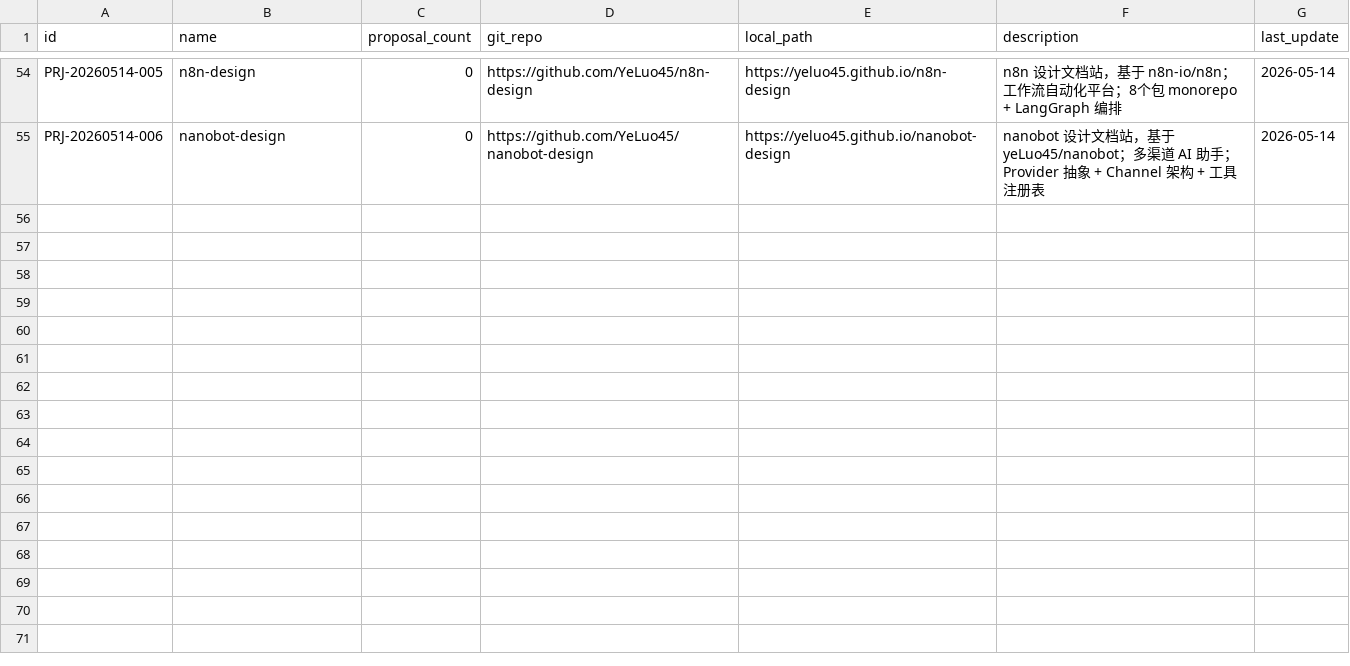
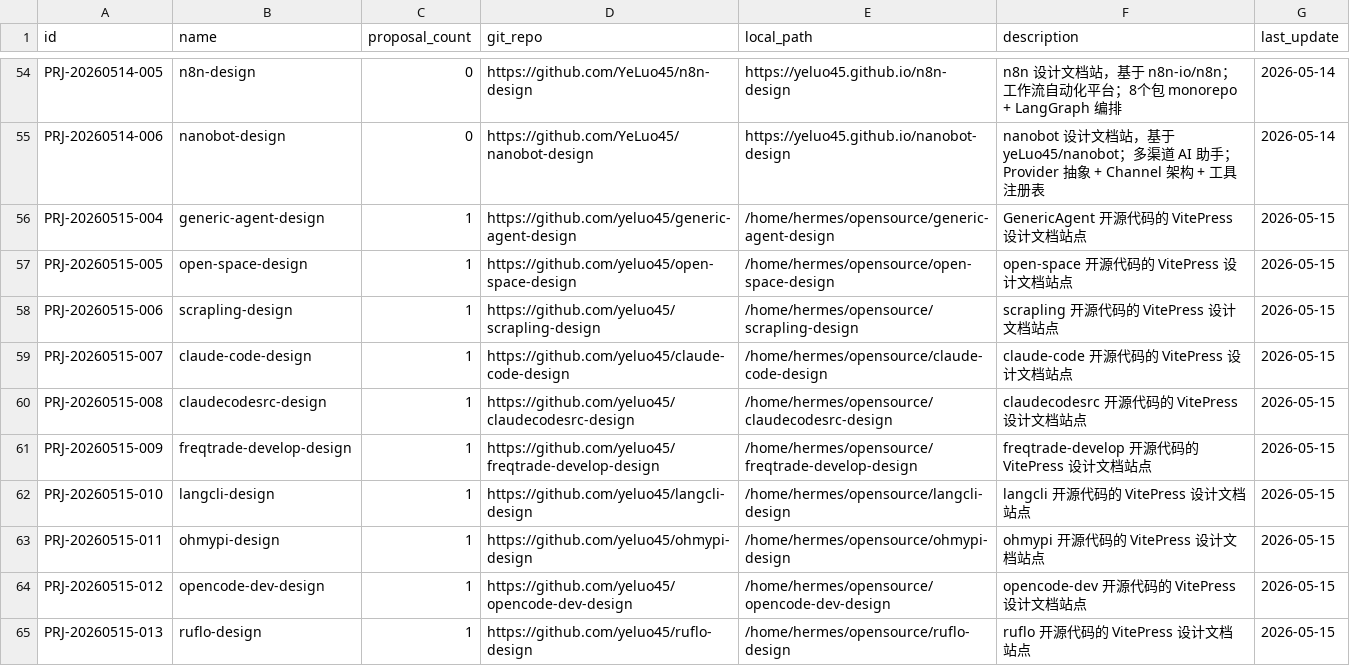
Before and after one commit to YeLuo45/prj-proposal-management, a CSV file: data/projects.csv, drawn as a sheet; only a part is shown, gaps mark what is left out.

```diff
--- a/data/projects.csv
+++ b/data/projects.csv
@@ -55 +55,11 @@ PRJ-20260514-005,n8n-design,0,https://github.com/YeLuo45/n8n-design,https://yelu
 PRJ-20260514-006,nanobot-design,0,https://github.com/YeLuo45/nanobot-design,https://yeluo45.github.io/nanobot-design,nanobot 设计文档站，基于 yeLuo45/nanobot；多渠道 AI 助手；Provider 抽象 + Channel 架构 + 工具注册表,2026-05-14
+PRJ-20260515-004,generic-agent-design,1,https://github.com/yeluo45/generic-agent-design,/home/hermes/opensource/generic-agent-design,GenericAgent 开源代码的 VitePress 设计文档站点,2026-05-15
+PRJ-20260515-005,open-space-design,1,https://github.com/yeluo45/open-space-design,/home/hermes/opensource/open-space-design,open-space 开源代码的 VitePress 设计文档站点,2026-05-15
+PRJ-20260515-006,scrapling-design,1,https://github.com/yeluo45/scrapling-design,/home/hermes/opensource/scrapling-design,scrapling 开源代码的 VitePress 设计文档站点,2026-05-15
+PRJ-20260515-007,claude-code-design,1,https://github.com/yeluo45/claude-code-design,/home/hermes/opensource/claude-code-design,claude-code 开源代码的 VitePress 设计文档站点,2026-05-15
+PRJ-20260515-008,claudecodesrc-design,1,https://github.com/yeluo45/claudecodesrc-design,/home/hermes/opensource/claudecodesrc-design,claudecodesrc 开源代码的 VitePress 设计文档站点,2026-05-15
+PRJ-20260515-009,freqtrade-develop-design,1,https://github.com/yeluo45/freqtrade-develop-design,/home/hermes/opensource/freqtrade-develop-design,freqtrade-develop 开源代码的 VitePress 设计文档站点,2026-05-15
+PRJ-20260515-010,langcli-design,1,https://github.com/yeluo45/langcli-design,/home/hermes/opensource/langcli-design,langcli 开源代码的 VitePress 设计文档站点,2026-05-15
+PRJ-20260515-011,ohmypi-design,1,https://github.com/yeluo45/ohmypi-design,/home/hermes/opensource/ohmypi-design,ohmypi 开源代码的 VitePress 设计文档站点,2026-05-15
+PRJ-20260515-012,opencode-dev-design,1,https://github.com/yeluo45/opencode-dev-design,/home/hermes/opensource/opencode-dev-design,opencode-dev 开源代码的 VitePress 设计文档站点,2026-05-15
+PRJ-20260515-013,ruflo-design,1,https://github.com/yeluo45/ruflo-design,/home/hermes/opensource/ruflo-design,ruflo 开源代码的 VitePress 设计文档站点,2026-05-15
```
Also changed, not shown: data/proposals.csv, 1 other file.
